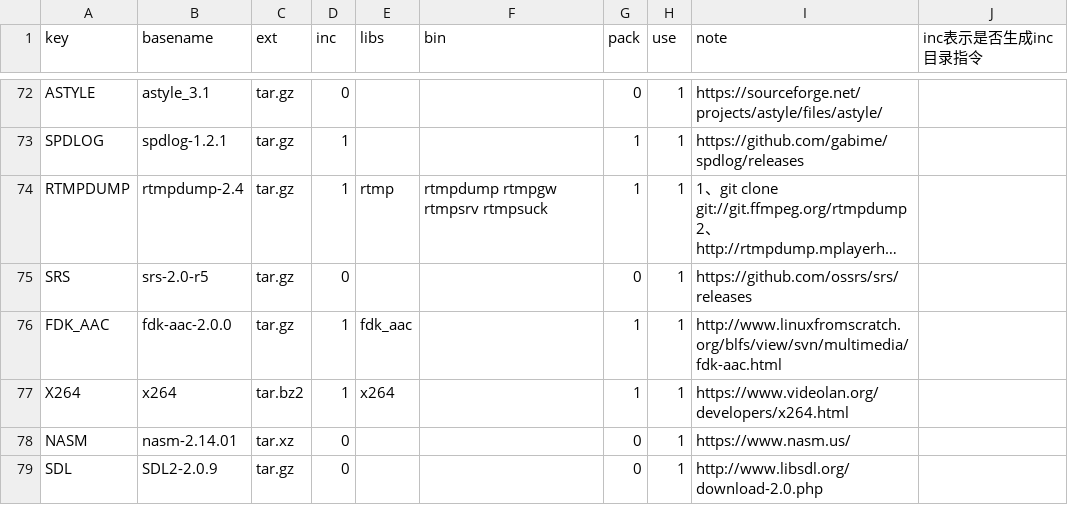
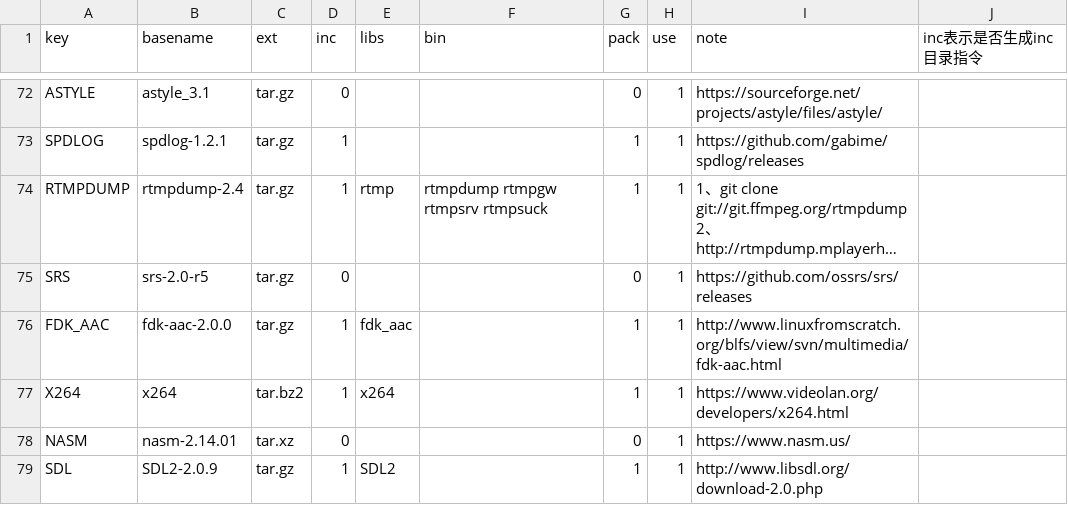
Before and after one commit to Confucius-Mencius/third_party2, a CSV file: conf/third_party.csv, drawn as a sheet; only a part is shown, gaps mark what is left out; long unchanged cells end in ….

```diff
--- a/conf/third_party.csv
+++ b/conf/third_party.csv
@@ -107,2 +107,2 @@ X264,x264,tar.bz2,1,x264,,1,1,https://www.videolan.org/developers/x264.html,
 NASM,nasm-2.14.01,tar.xz,0,,,0,1,https://www.nasm.us/,
-SDL,SDL2-2.0.9,tar.gz,0,,,0,1,http://www.libsdl.org/download-2.0.php,
+SDL,SDL2-2.0.9,tar.gz,1,SDL2,,1,1,http://www.libsdl.org/download-2.0.php,
```
Also changed, not shown: 1 other file.
